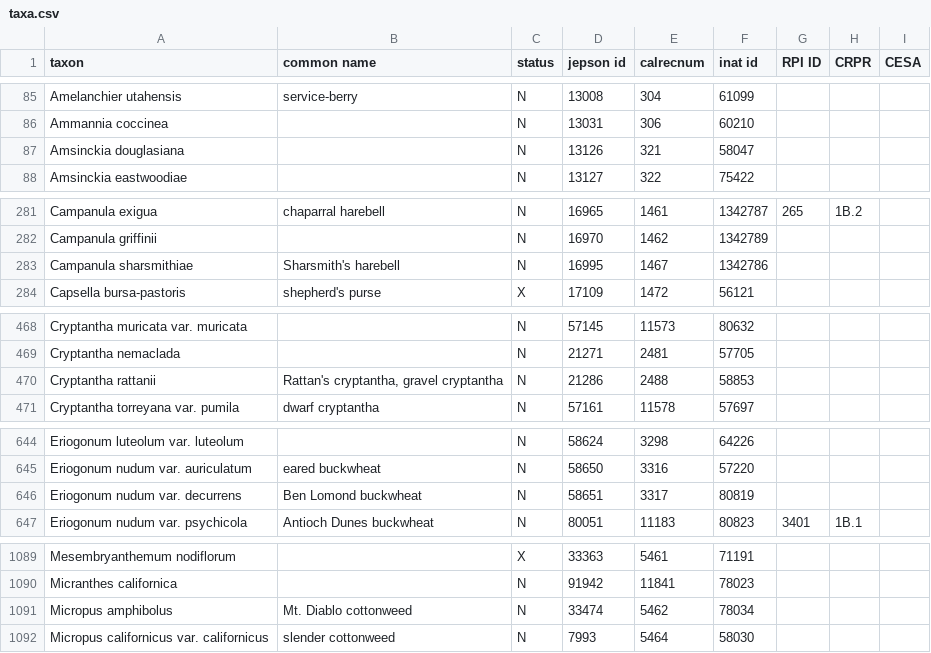
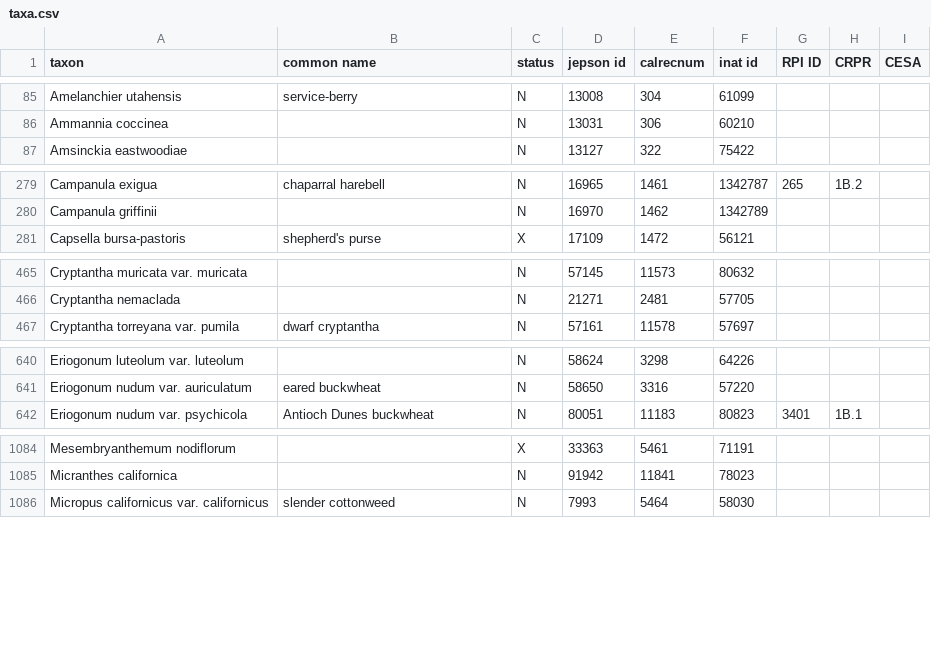
Before and after one commit to ca-plants/ebplants, a CSV file: data/taxa.csv, drawn as a sheet; only a part is shown, gaps mark what is left out; removed rows and columns are numbered as before the commit, all else as after; the diff covers the shown part only; the diff names each change by its address in the sheet, - before the commit and + after, or states it on an @@ line.

```diff
--- a/data/taxa.csv
+++ b/data/taxa.csv
-row 87: Amsinckia douglasiana |  | N | 13126 | 321 | 58047
-row 283: Campanula sharsmithiae | Sharsmith's harebell | N | 16995 | 1467 | 1342786
-row 470: Cryptantha rattanii | Rattan's cryptantha, gravel cryptantha | N | 21286 | 2488 | 58853
-row 646: Eriogonum nudum var. decurrens | Ben Lomond buckwheat | N | 58651 | 3317 | 80819
-row 1091: Micropus amphibolus | Mt. Diablo cottonweed | N | 33474 | 5462 | 78034
```
Also changed, not shown: 1 added row, 1 removed row and 2 edited cells elsewhere in this file, 4 other files.
